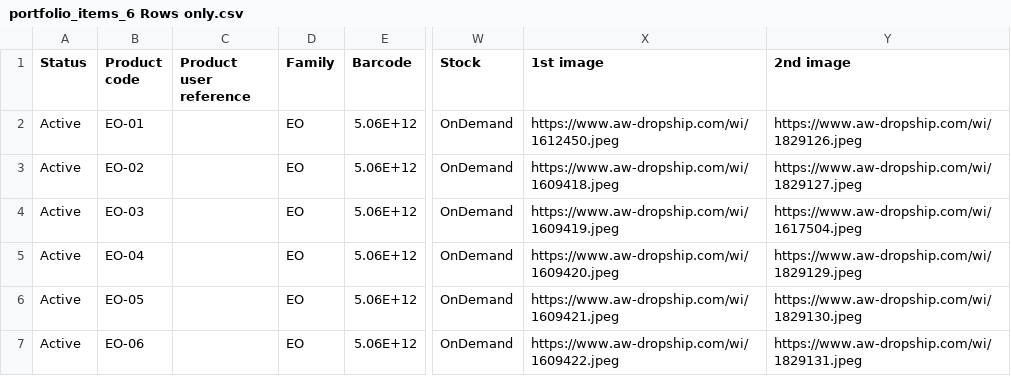
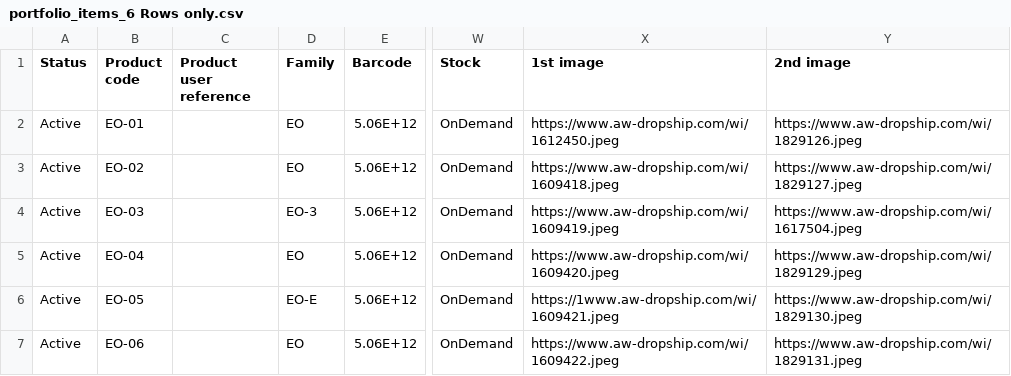
Before and after one commit to tomengsanchez/csv-dropship-import, a CSV file: sample_csv/portfolio_items_6 Rows only.csv, drawn as a sheet; only a part is shown, gaps mark what is left out; the diff names each change by its address in the sheet, - before the commit and + after, or states it on an @@ line.

```diff
--- a/sample_csv/portfolio_items_6 Rows only.csv
+++ b/sample_csv/portfolio_items_6 Rows only.csv
-D4 (Family): EO
+D4 (Family): EO-3
-D6 (Family): EO
+D6 (Family): EO-E
-X6 (1st image): https://www.aw-dropship.com/wi/1609421.jpeg
+X6 (1st image): https://1www.aw-dropship.com/wi/1609421.jpeg
```
Also changed, not shown: 7 other files.
